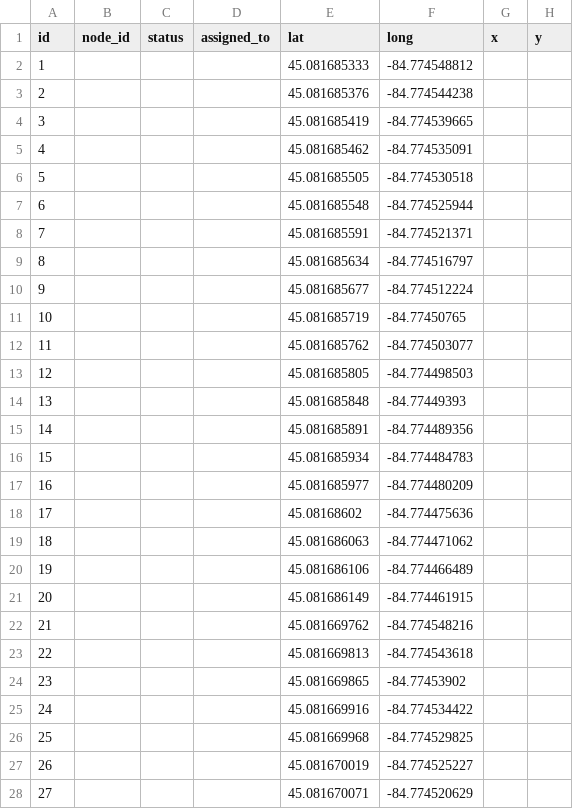
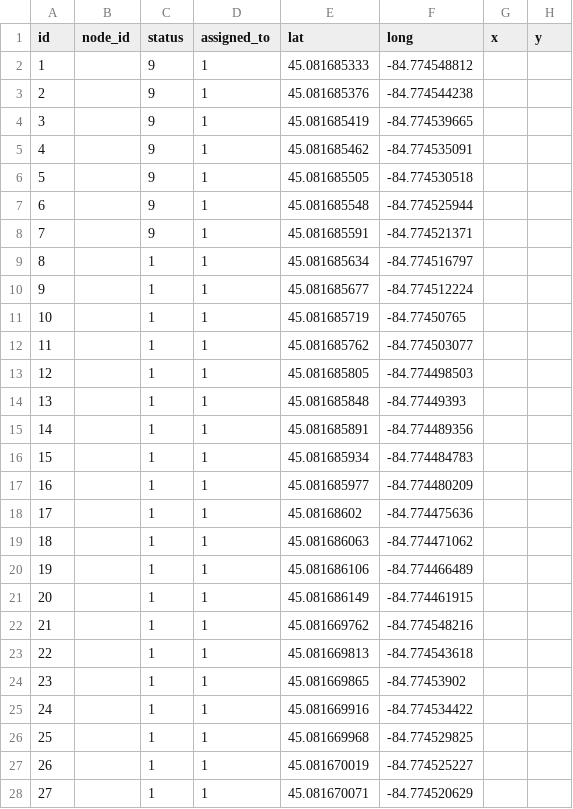
Before and after one commit to robotian/utils, a CSV file: data/job_table_small_1.csv, drawn as a sheet; only a part is shown; the diff covers the shown part only.

```diff
--- a/data/job_table_small_1.csv
+++ b/data/job_table_small_1.csv
@@ -1,28 +1,28 @@
 id,node_id,status,assigned_to,lat,long,x,y
-1,,,,45.081685333,-84.774548812,,
-2,,,,45.081685376,-84.774544238,,
-3,,,,45.081685419,-84.774539665,,
-4,,,,45.081685462,-84.774535091,,
-5,,,,45.081685505,-84.774530518,,
-6,,,,45.081685548,-84.774525944,,
-7,,,,45.081685591,-84.774521371,,
-8,,,,45.081685634,-84.774516797,,
-9,,,,45.081685677,-84.774512224,,
-10,,,,45.081685719,-84.77450765,,
-11,,,,45.081685762,-84.774503077,,
-12,,,,45.081685805,-84.774498503,,
-13,,,,45.081685848,-84.77449393,,
-14,,,,45.081685891,-84.774489356,,
-15,,,,45.081685934,-84.774484783,,
-16,,,,45.081685977,-84.774480209,,
-17,,,,45.08168602,-84.774475636,,
-18,,,,45.081686063,-84.774471062,,
-19,,,,45.081686106,-84.774466489,,
-20,,,,45.081686149,-84.774461915,,
-21,,,,45.081669762,-84.774548216,,
-22,,,,45.081669813,-84.774543618,,
-23,,,,45.081669865,-84.77453902,,
-24,,,,45.081669916,-84.774534422,,
-25,,,,45.081669968,-84.774529825,,
-26,,,,45.081670019,-84.774525227,,
-27,,,,45.081670071,-84.774520629,,
+1,,9,1,45.081685333,-84.774548812,,
+2,,9,1,45.081685376,-84.774544238,,
+3,,9,1,45.081685419,-84.774539665,,
+4,,9,1,45.081685462,-84.774535091,,
+5,,9,1,45.081685505,-84.774530518,,
+6,,9,1,45.081685548,-84.774525944,,
+7,,9,1,45.081685591,-84.774521371,,
+8,,1,1,45.081685634,-84.774516797,,
+9,,1,1,45.081685677,-84.774512224,,
+10,,1,1,45.081685719,-84.77450765,,
+11,,1,1,45.081685762,-84.774503077,,
+12,,1,1,45.081685805,-84.774498503,,
+13,,1,1,45.081685848,-84.77449393,,
+14,,1,1,45.081685891,-84.774489356,,
+15,,1,1,45.081685934,-84.774484783,,
+16,,1,1,45.081685977,-84.774480209,,
+17,,1,1,45.08168602,-84.774475636,,
+18,,1,1,45.081686063,-84.774471062,,
+19,,1,1,45.081686106,-84.774466489,,
+20,,1,1,45.081686149,-84.774461915,,
+21,,1,1,45.081669762,-84.774548216,,
+22,,1,1,45.081669813,-84.774543618,,
+23,,1,1,45.081669865,-84.77453902,,
+24,,1,1,45.081669916,-84.774534422,,
+25,,1,1,45.081669968,-84.774529825,,
+26,,1,1,45.081670019,-84.774525227,,
+27,,1,1,45.081670071,-84.774520629,,
```
Also changed, not shown: 26 edited cells elsewhere in this file, data/job_table_big_1.csv.
